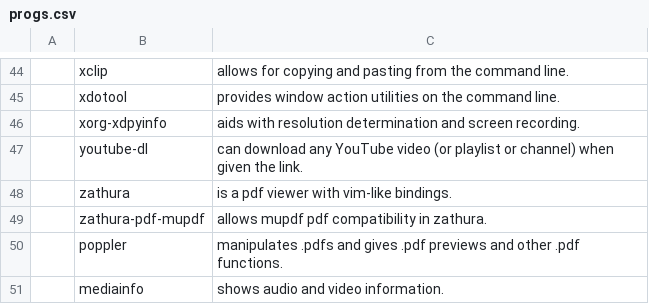
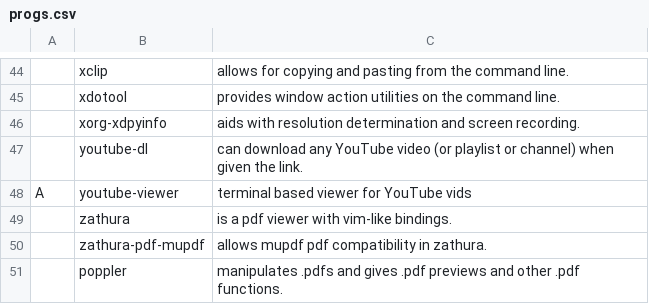
Before and after one commit to shubmehetre/LARBS, a CSV file: progs.csv, drawn as a sheet; only a part is shown, gaps mark what is left out; the shorter side is filled out with more unchanged rows; the diff names each change by its address in the sheet, - before the commit and + after, or states it on an @@ line.

Commit message:
youtube viewer added

```diff
--- a/progs.csv
+++ b/progs.csv
+row 48: A | youtube-viewer | terminal based viewer for YouTube vids
```
